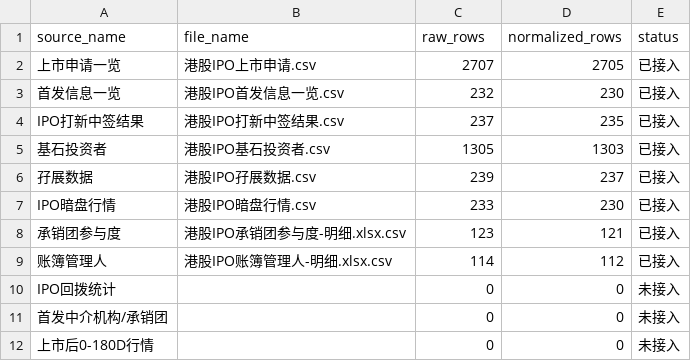
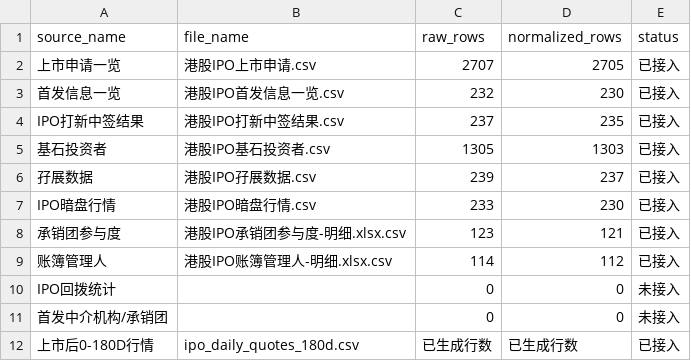
Before and after one commit to Buran1207/H-IPO-MODEL, a CSV file: deploy_data/data_inventory.csv, drawn as a sheet.

Commit message:
Update data_inventory.csv

```diff
--- a/deploy_data/data_inventory.csv
+++ b/deploy_data/data_inventory.csv
@@ -11,2 +11,2 @@ IPO回拨统计,,0,0,未接入
 首发中介机构/承销团,,0,0,未接入
-上市后0-180D行情,,0,0,未接入
+上市后0-180D行情,ipo_daily_quotes_180d.csv,已生成行数,已生成行数,已接入
```
